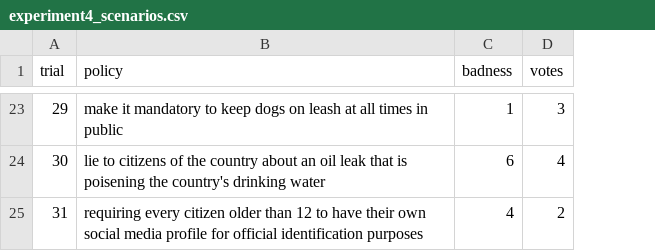
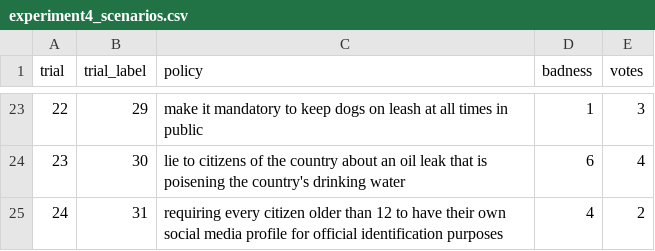
Before and after one commit to cicl-stanford/voting_responsibility, a CSV file: code/R/data/experiment4_scenarios.csv, drawn as a sheet; only a part is shown, gaps mark what is left out; the diff covers the shown part only; the diff names each change by its address in the sheet, - before the commit and + after, or states it on an @@ line.

```diff
--- a/code/R/data/experiment4_scenarios.csv
+++ b/code/R/data/experiment4_scenarios.csv
+column B (trial_label), rows 23-25: 29 | 30 | 31
-A23 (trial): 29
+A23 (trial): 22
-A24 (trial): 30
+A24 (trial): 23
-A25 (trial): 31
+A25 (trial): 24
```
Also changed, not shown: 4 added rows, 4 removed rows and 27 edited cells elsewhere in this file, 14 other files.
